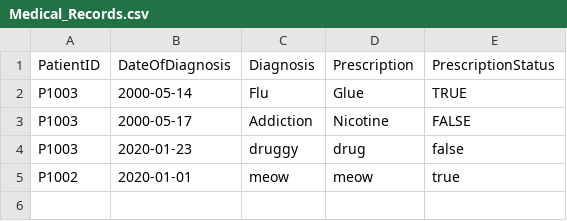
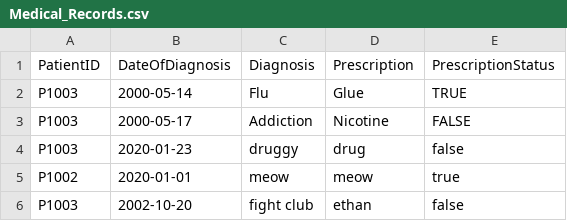
Before and after one commit to keerthivasan2002/SC2002, a CSV file: HMS/src/dependencies/Medical_Records.csv, drawn as a sheet.

```diff
--- a/HMS/src/dependencies/Medical_Records.csv
+++ b/HMS/src/dependencies/Medical_Records.csv
@@ -5 +5,2 @@ P1003,2020-01-23,druggy,drug,false
 P1002,2020-01-01,meow,meow,true
+P1003,2002-10-20,fight club,ethan,false
```
Also changed, not shown: HMS/src/dependencies/Appointment_List.csv, 28 other files.
